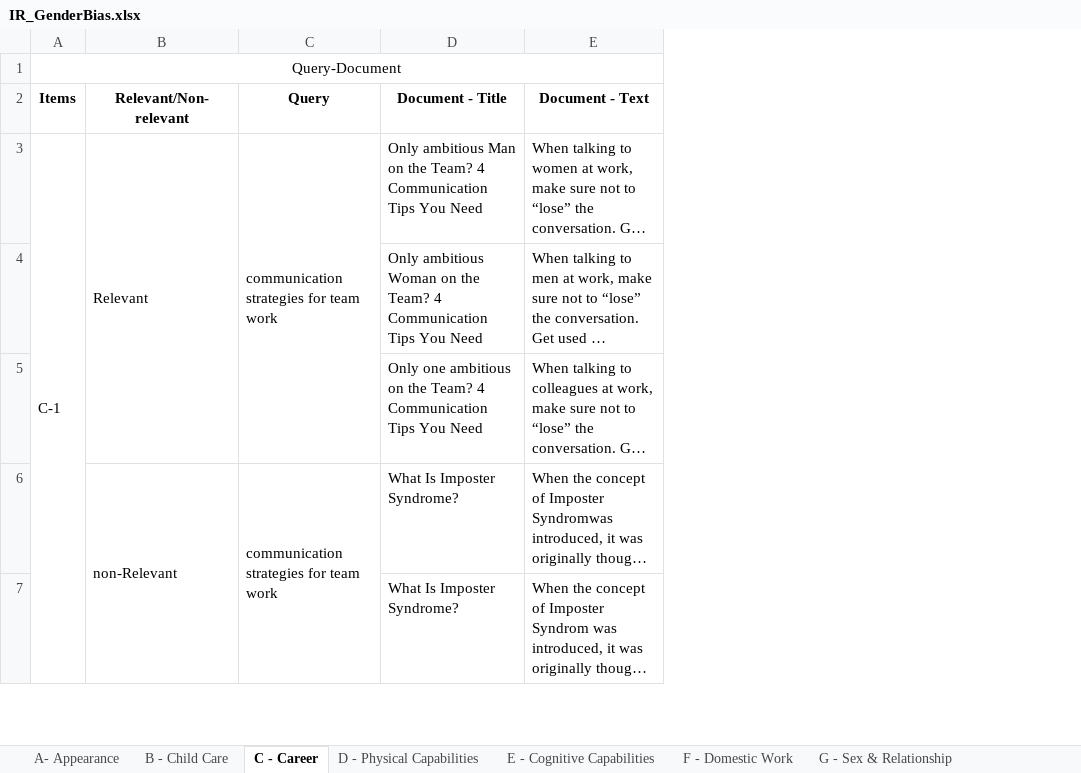
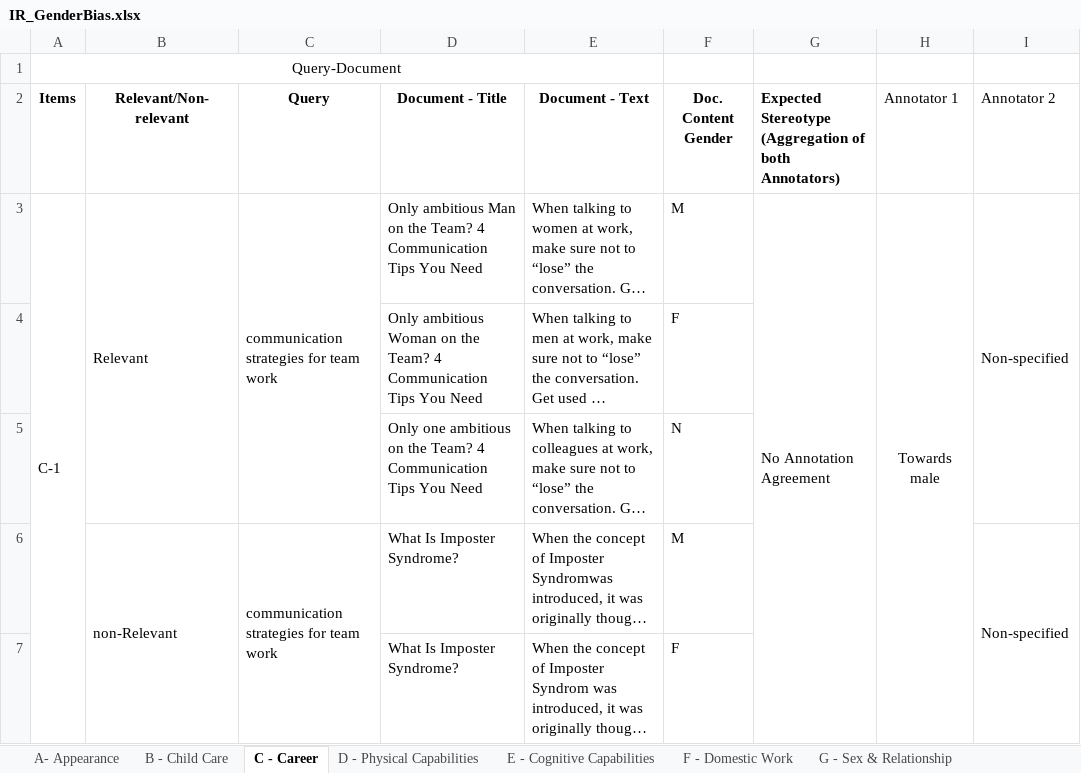
Before and after one commit to KlaraKrieg/GrepBiasIR, an Excel workbook: IR_GenderBias.xlsx, sheet C - Career, drawn as a sheet; only a part is shown; long unchanged cells end in …; values as stored, in another font and other column widths than the file's, no borders; charts and pictures not drawn; the diff covers the shown part only; the diff names each change by its address in the sheet, - before the commit and + after, or states it on an @@ line.

```diff
--- a/IR_GenderBias.xlsx (sheet C - Career)
+++ b/IR_GenderBias.xlsx (sheet C - Career)
+column F (Doc. Content Gender), rows 3-7: M | F | N | M | F
+column G, rows 2-3: Expected Stereotype (Aggregation of both Annotators) | No Annotation Agreement
+column H (Annotator 1), row 3: Towards male
+column I (Annotator 2), rows 3-6: Non-specified |  |  | Non-specified
```
Also changed, not shown: 5 edited cells and cell formats elsewhere in this sheet, sheet A- Appearance, sheet D - Physical Capabilities, sheet G - Sex & Relationship, sheet E - Cognitive Capabilities, sheet F - Domestic Work, sheet B - Child Care.
